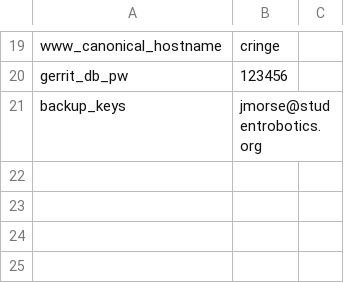
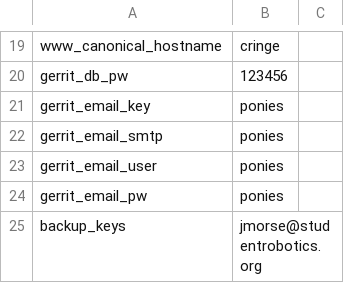
Before and after one commit to srobo-legacy/server-dummy-secrets, a CSV file: common.csv, drawn as a sheet; only a part is shown, gaps mark what is left out; the diff names each change by its address in the sheet, - before the commit and + after, or states it on an @@ line.

Commit message:
Add gerrit email keys to common.csv
These were (presumably?) in the real secrets, but had been omitted from
the dummy secrets.

```diff
--- a/common.csv
+++ b/common.csv
+row 21: gerrit_email_key | ponies
+row 22: gerrit_email_smtp | ponies
+row 23: gerrit_email_user | ponies
+row 24: gerrit_email_pw | ponies
```
